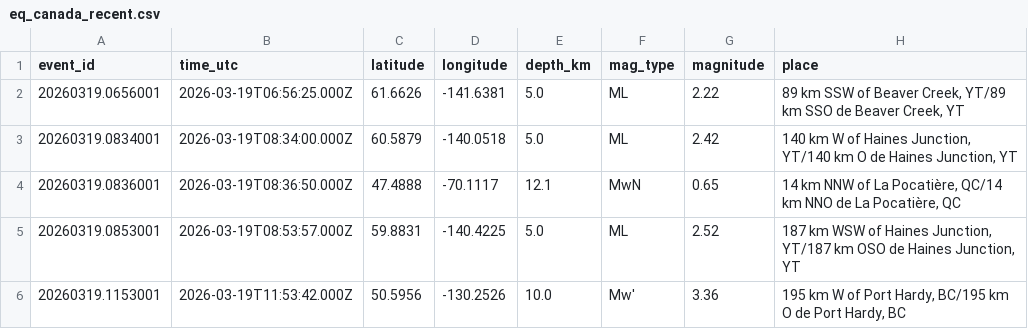
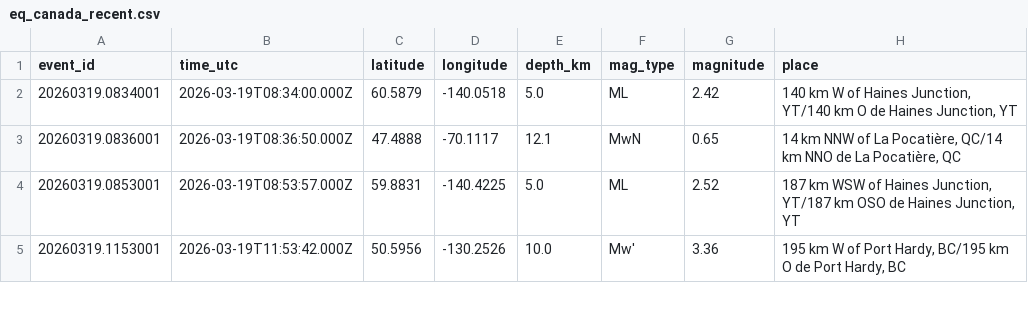
Before and after one commit to Alpeace89/piquakecanada, a CSV file: eq_canada_recent.csv, drawn as a sheet; only a part is shown.

```diff
--- a/eq_canada_recent.csv
+++ b/eq_canada_recent.csv
@@ -1,3 +1,2 @@
 event_id,time_utc,latitude,longitude,depth_km,mag_type,magnitude,place
-20260319.0656001,2026-03-19T06:56:25.000Z,61.6626,-141.6381,5.0,ML,2.22,"89 km SSW of Beaver Creek, YT/89 km SSO de Beaver Creek, YT"
 20260319.0834001,2026-03-19T08:34:00.000Z,60.5879,-140.0518,5.0,ML,2.42,"140 km W of Haines Junction, YT/140 km O de Haines Junction, YT"
```
Also changed, not shown: 17 other files.
